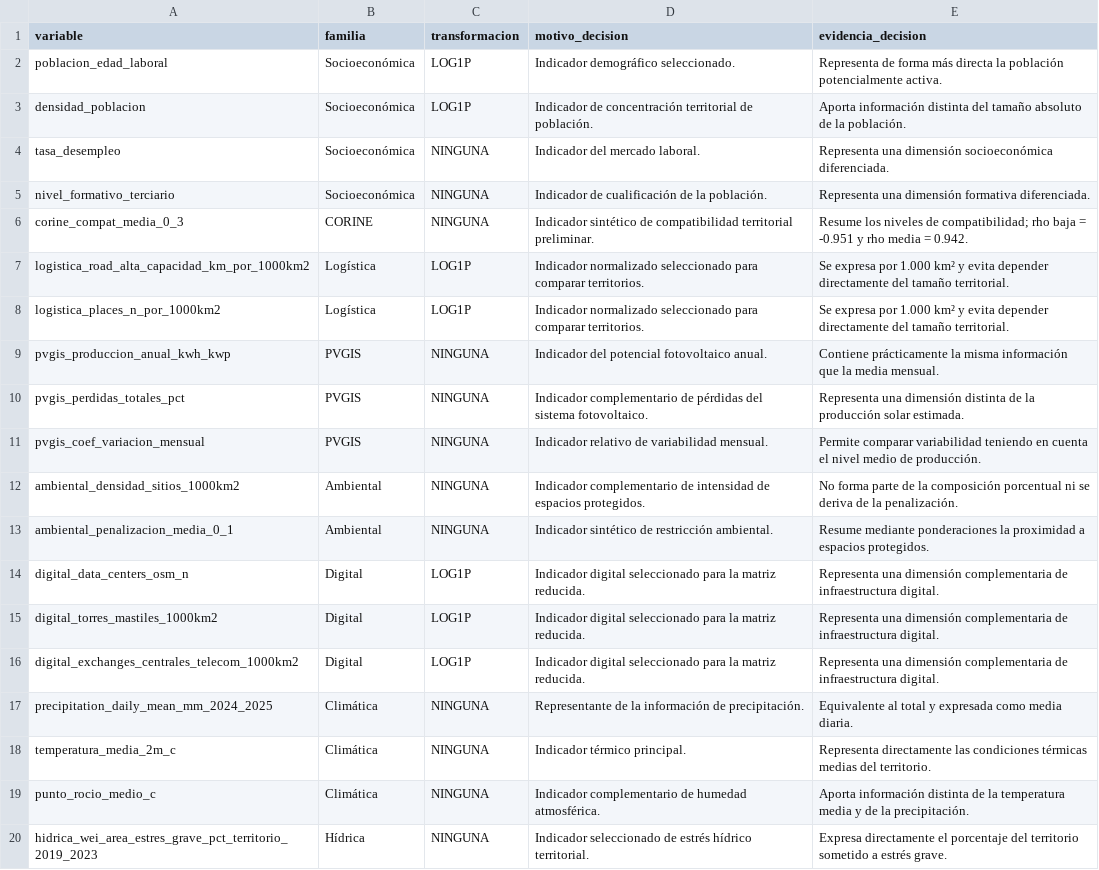
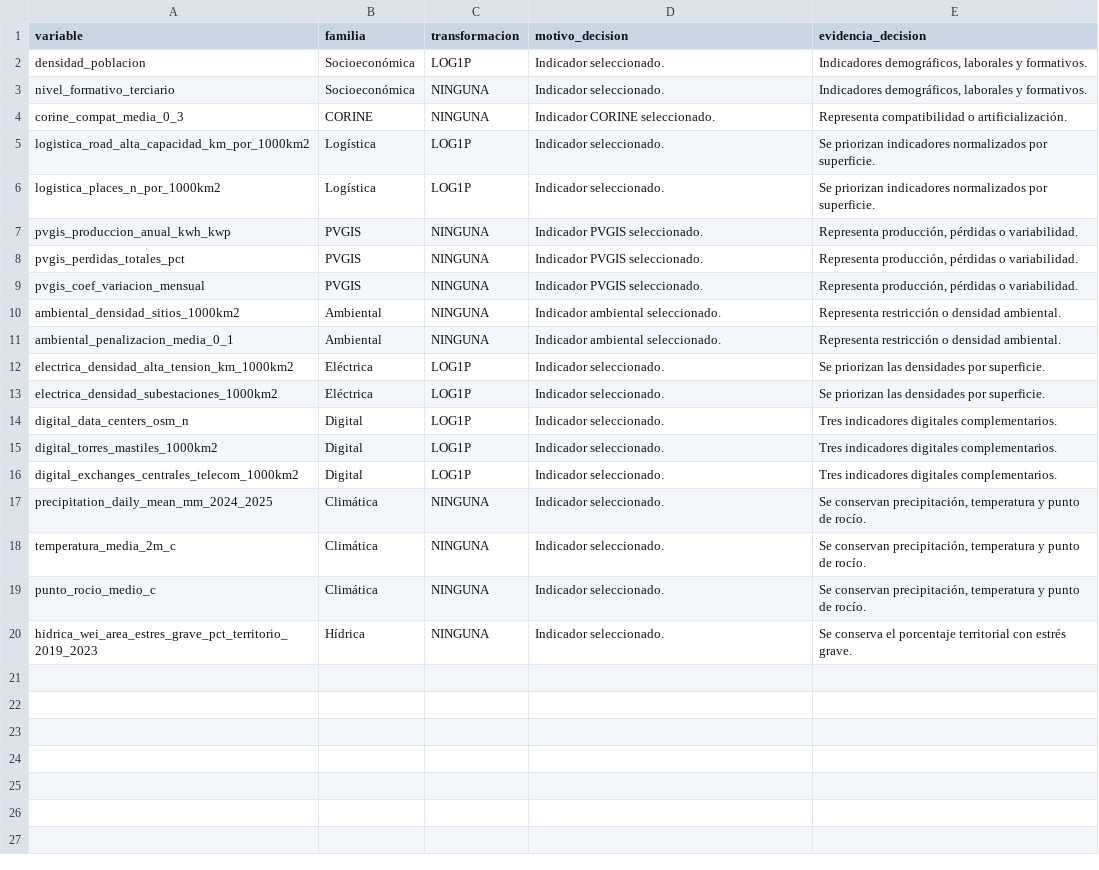
Before and after one commit to Aemj2023/TFB-CPD-Sostenibles-Iberia-Final, a CSV file: powerbi/data/seleccion_final_19_variables.csv, drawn as a sheet.

Commit message:
corregimos defecto 19 variables

```diff
--- a/powerbi/data/seleccion_final_19_variables.csv
+++ b/powerbi/data/seleccion_final_19_variables.csv
@@ -1,20 +1,20 @@
 variable,familia,transformacion,motivo_decision,evidencia_decision
-poblacion_edad_laboral,Socioeconómica,LOG1P,Indicador demográfico seleccionado.,Representa de forma más directa la población potencialmente activa.
-densidad_poblacion,Socioeconómica,LOG1P,Indicador de concentración territorial de población.,Aporta información distinta del tamaño absoluto de la población.
-tasa_desempleo,Socioeconómica,NINGUNA,Indicador del mercado laboral.,Representa una dimensión socioeconómica diferenciada.
-nivel_formativo_terciario,Socioeconómica,NINGUNA,Indicador de cualificación de la población.,Representa una dimensión formativa diferenciada.
-corine_compat_media_0_3,CORINE,NINGUNA,Indicador sintético de compatibilidad territorial preliminar.,Resume los niveles de compatibilidad; rho baja = -0.951 y rho media = 0.942.
-logistica_road_alta_capacidad_km_por_1000km2,Logística,LOG1P,Indicador normalizado seleccionado para comparar territorios.,Se expresa por 1.000 km² y evita depender directamente del tamaño territorial.
-logistica_places_n_por_1000km2,Logística,LOG1P,Indicador normalizado seleccionado para comparar territorios.,Se expresa por 1.000 km² y evita depender directamente del tamaño territorial.
-pvgis_produccion_anual_kwh_kwp,PVGIS,NINGUNA,Indicador del potencial fotovoltaico anual.,Contiene prácticamente la misma información que la media mensual.
-pvgis_perdidas_totales_pct,PVGIS,NINGUNA,Indicador complementario de pérdidas del sistema fotovoltaico.,Representa una dimensión distinta de la producción solar estimada.
-pvgis_coef_variacion_mensual,PVGIS,NINGUNA,Indicador relativo de variabilidad mensual.,Permite comparar variabilidad teniendo en cuenta el nivel medio de producción.
-ambiental_densidad_sitios_1000km2,Ambiental,NINGUNA,Indicador complementario de intensidad de espacios protegidos.,No forma parte de la composición porcentual ni se deriva de la penalización.
-ambiental_penalizacion_media_0_1,Ambiental,NINGUNA,Indicador sintético de restricción ambiental.,Resume mediante ponderaciones la proximidad a espacios protegidos.
-digital_data_centers_osm_n,Digital,LOG1P,Indicador digital seleccionado para la matriz reducida.,Representa una dimensión complementaria de infraestructura digital.
-digital_torres_mastiles_1000km2,Digital,LOG1P,Indicador digital seleccionado para la matriz reducida.,Representa una dimensión complementaria de infraestructura digital.
-digital_exchanges_centrales_telecom_1000km2,Digital,LOG1P,Indicador digital seleccionado para la matriz reducida.,Representa una dimensión complementaria de infraestructura digital.
-precipitation_daily_mean_mm_2024_2025,Climática,NINGUNA,Representante de la información de precipitación.,Equivalente al total y expresada como media diaria.
-temperatura_media_2m_c,Climática,NINGUNA,Indicador térmico principal.,Representa directamente las condiciones térmicas medias del territorio.
-punto_rocio_medio_c,Climática,NINGUNA,Indicador complementario de humedad atmosférica.,Aporta información distinta de la temperatura media y de la precipitación.
-hidrica_wei_area_estres_grave_pct_territorio_2019_2023,Hídrica,NINGUNA,Indicador seleccionado de estrés hídrico territorial.,Expresa directamente el porcentaje del territorio sometido a estrés grave.
+densidad_poblacion,Socioeconómica,LOG1P,Indicador seleccionado.,"Indicadores demográficos, laborales y formativos."
+nivel_formativo_terciario,Socioeconómica,NINGUNA,Indicador seleccionado.,"Indicadores demográficos, laborales y formativos."
+corine_compat_media_0_3,CORINE,NINGUNA,Indicador CORINE seleccionado.,Representa compatibilidad o artificialización.
+logistica_road_alta_capacidad_km_por_1000km2,Logística,LOG1P,Indicador seleccionado.,Se priorizan indicadores normalizados por superficie.
+logistica_places_n_por_1000km2,Logística,LOG1P,Indicador seleccionado.,Se priorizan indicadores normalizados por superficie.
+pvgis_produccion_anual_kwh_kwp,PVGIS,NINGUNA,Indicador PVGIS seleccionado.,"Representa producción, pérdidas o variabilidad."
+pvgis_perdidas_totales_pct,PVGIS,NINGUNA,Indicador PVGIS seleccionado.,"Representa producción, pérdidas o variabilidad."
+pvgis_coef_variacion_mensual,PVGIS,NINGUNA,Indicador PVGIS seleccionado.,"Representa producción, pérdidas o variabilidad."
+ambiental_densidad_sitios_1000km2,Ambiental,NINGUNA,Indicador ambiental seleccionado.,Representa restricción o densidad ambiental.
+ambiental_penalizacion_media_0_1,Ambiental,NINGUNA,Indicador ambiental seleccionado.,Representa restricción o densidad ambiental.
+electrica_densidad_alta_tension_km_1000km2,Eléctrica,LOG1P,Indicador seleccionado.,Se priorizan las densidades por superficie.
+electrica_densidad_subestaciones_1000km2,Eléctrica,LOG1P,Indicador seleccionado.,Se priorizan las densidades por superficie.
+digital_data_centers_osm_n,Digital,LOG1P,Indicador seleccionado.,Tres indicadores digitales complementarios.
+digital_torres_mastiles_1000km2,Digital,LOG1P,Indicador seleccionado.,Tres indicadores digitales complementarios.
+digital_exchanges_centrales_telecom_1000km2,Digital,LOG1P,Indicador seleccionado.,Tres indicadores digitales complementarios.
+precipitation_daily_mean_mm_2024_2025,Climática,NINGUNA,Indicador seleccionado.,"Se conservan precipitación, temperatura y punto de rocío."
+temperatura_media_2m_c,Climática,NINGUNA,Indicador seleccionado.,"Se conservan precipitación, temperatura y punto de rocío."
+punto_rocio_medio_c,Climática,NINGUNA,Indicador seleccionado.,"Se conservan precipitación, temperatura y punto de rocío."
+hidrica_wei_area_estres_grave_pct_territorio_2019_2023,Hídrica,NINGUNA,Indicador seleccionado.,Se conserva el porcentaje territorial con estrés grave.
```
